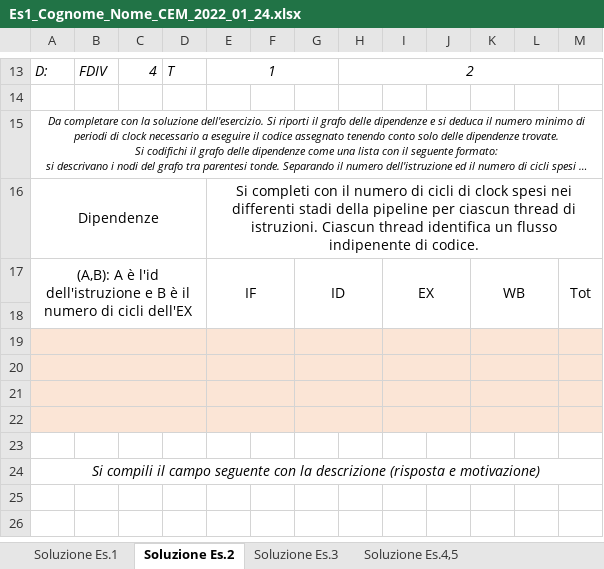
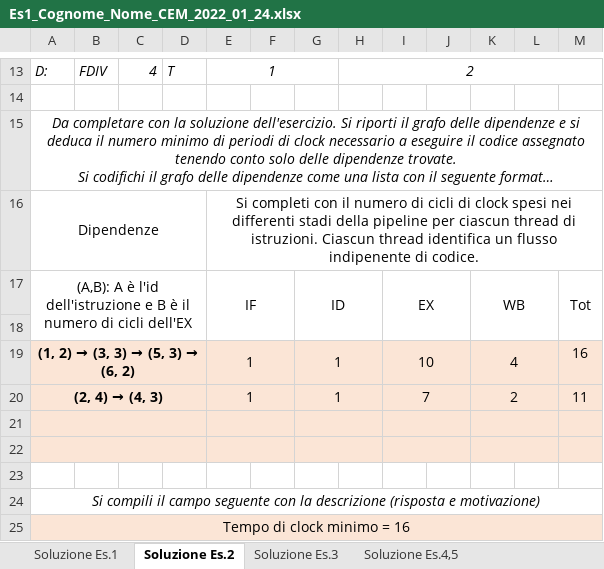
Before and after one commit to Tomassone/Universidad, an Excel workbook: Esercitazioni_AC/2022_01_11/Es1_Cognome_Nome_CEM_2022_01_24.xlsx, sheet Soluzione Es.2, drawn as a sheet; only a part is shown, gaps mark what is left out; long unchanged cells end in …; values as stored, in another font and other column widths than the file's, no borders; removed rows and columns are numbered as before the commit, all else as after; the diff names each change by its address in the sheet, - before the commit and + after, or states it on an @@ line.

```diff
--- a/Esercitazioni_AC/2022_01_11/Es1_Cognome_Nome_CEM_2022_01_24.xlsx (sheet Soluzione Es.2)
+++ b/Esercitazioni_AC/2022_01_11/Es1_Cognome_Nome_CEM_2022_01_24.xlsx (sheet Soluzione Es.2)
@@ A15 text size: larger @@
+row 19: (1, 2) → (3, 3) → (5, 3) → (6, 2) |  |  |  | 1 |  | 1 |  | 10 |  | 4 |  | 16
+row 20: (2, 4) → (4, 3) |  |  |  | 1 |  | 1 |  | 7 |  | 2 |  | 11
-A23:M24 fill: #FBE5D6
+A23:M24 fill: none
-A21:D21 merged
-E21:F21 merged
-G21:H21 merged
-I21:J21 merged
-K21:L21 merged
@@ column A renumbered between rows 24 and 25 @@
-A22:D22 merged
+A24:M24 merged
-E22:F22 merged
-G22:H22 merged
-I22:J22 merged
-K22:L22 merged
-A25:M25 fill: none
+A25:M25 fill: #FBE5D6
+A25:M25 merged
-row 24: Si compili il campo seguente con la descrizione (risposta e motivazione)
```
Also changed, not shown: sheet Soluzione Es.1, sheet Soluzione Es.4,5, 1 other file.
